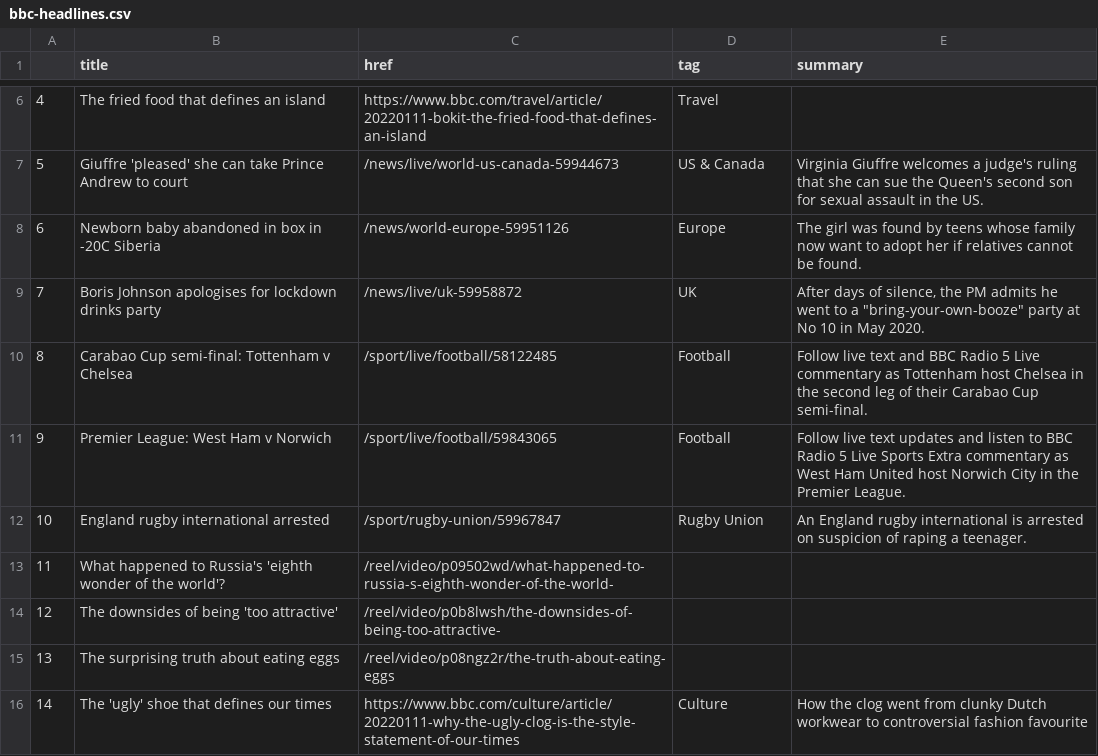
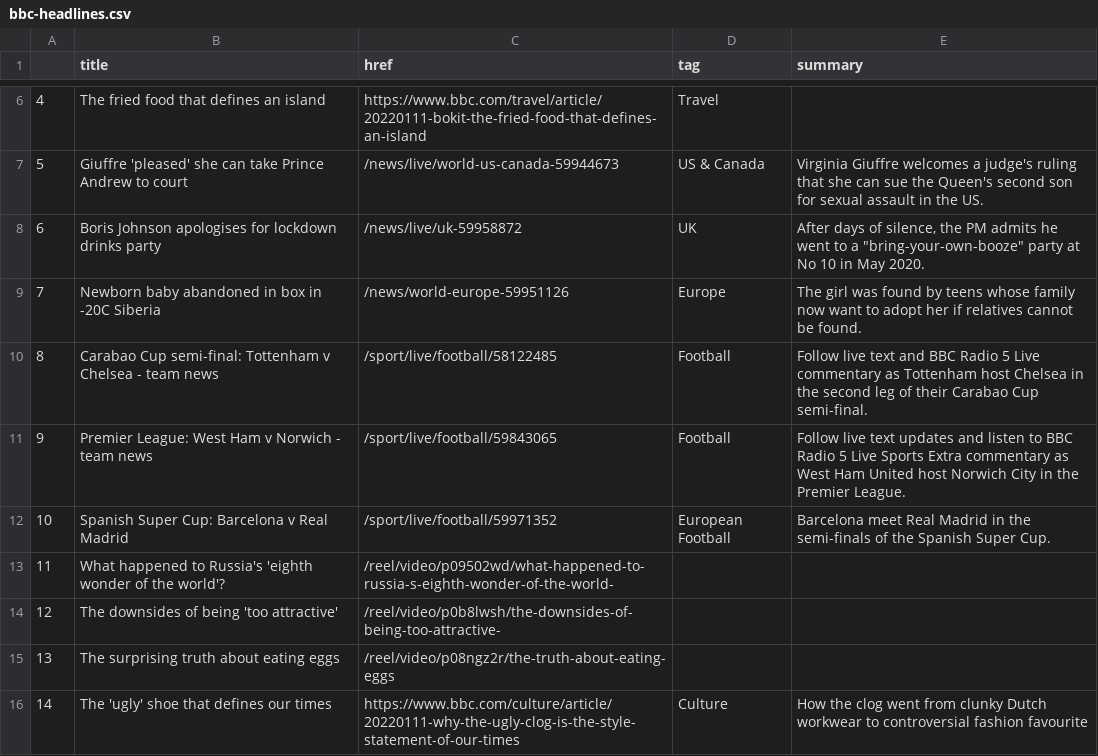
Before and after one commit to gbolduan/automatic-scraper, a CSV file: bbc-headlines.csv, drawn as a sheet; only a part is shown, gaps mark what is left out.

```diff
--- a/bbc-headlines.csv
+++ b/bbc-headlines.csv
@@ -7,7 +7,7 @@
 5,Giuffre 'pleased' she can take Prince Andrew to court,/news/live/world-us-canada-59944673,US & Canada,Virginia Giuffre welcomes a judge's ruling that she can sue the Queen's second son for sexual assault in the US.
-6,Newborn baby abandoned in box in -20C Siberia,/news/world-europe-59951126,Europe,The girl was found by teens whose family now want to adopt her if relatives cannot be found.
-7,Boris Johnson apologises for lockdown drinks party,/news/live/uk-59958872,UK,"After days of silence, the PM admits he went to a ""bring-your-own-booze"" party at No 10 in May 2020."
-8,Carabao Cup semi-final: Tottenham v Chelsea,/sport/live/football/58122485,Football,Follow live text and BBC Radio 5 Live commentary as Tottenham host Chelsea in the second leg of their Carabao Cup semi-final.
-9,Premier League: West Ham v Norwich,/sport/live/football/59843065,Football,Follow live text updates and listen to BBC Radio 5 Live Sports Extra commentary as West Ham United host Norwich City in the Premier League.
-10,England rugby international arrested,/sport/rugby-union/59967847,Rugby Union,An England rugby international is arrested on suspicion of raping a teenager.
+6,Boris Johnson apologises for lockdown drinks party,/news/live/uk-59958872,UK,"After days of silence, the PM admits he went to a ""bring-your-own-booze"" party at No 10 in May 2020."
+7,Newborn baby abandoned in box in -20C Siberia,/news/world-europe-59951126,Europe,The girl was found by teens whose family now want to adopt her if relatives cannot be found.
+8,Carabao Cup semi-final: Tottenham v Chelsea - team news,/sport/live/football/58122485,Football,Follow live text and BBC Radio 5 Live commentary as Tottenham host Chelsea in the second leg of their Carabao Cup semi-final.
+9,Premier League: West Ham v Norwich - team news,/sport/live/football/59843065,Football,Follow live text updates and listen to BBC Radio 5 Live Sports Extra commentary as West Ham United host Norwich City in the Premier League.
+10,Spanish Super Cup: Barcelona v Real Madrid,/sport/live/football/59971352,European Football,Barcelona meet Real Madrid in the semi-finals of the Spanish Super Cup.
 11,What happened to Russia's 'eighth wonder of the world'?,/reel/video/p09502wd/what-happened-to-russia-s-eighth-wonder-of-the-world-,,
```
